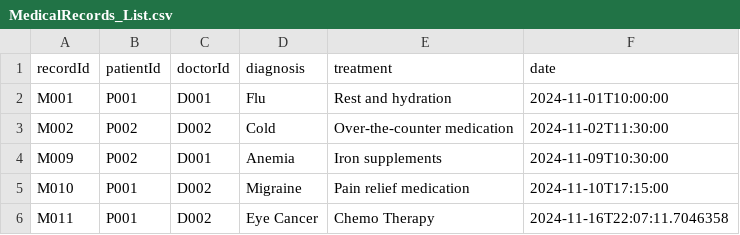
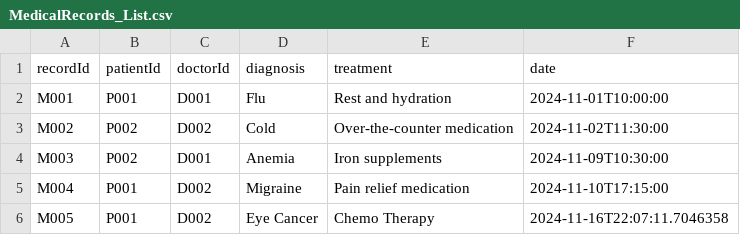
Before and after one commit to maxwellau2/OOP-Project-V2, a CSV file: src/Data/MedicalRecords_List.csv, drawn as a sheet.

```diff
--- a/src/Data/MedicalRecords_List.csv
+++ b/src/Data/MedicalRecords_List.csv
@@ -3,4 +3,4 @@ M001,P001,D001,Flu,Rest and hydration,2024-11-01T10:00:00
 M002,P002,D002,Cold,Over-the-counter medication,2024-11-02T11:30:00
-M009,P002,D001,Anemia,Iron supplements,2024-11-09T10:30:00
-M010,P001,D002,Migraine,Pain relief medication,2024-11-10T17:15:00
-M011,P001,D002,Eye Cancer,Chemo Therapy,2024-11-16T22:07:11.7046358
+M003,P002,D001,Anemia,Iron supplements,2024-11-09T10:30:00
+M004,P001,D002,Migraine,Pain relief medication,2024-11-10T17:15:00
+M005,P001,D002,Eye Cancer,Chemo Therapy,2024-11-16T22:07:11.7046358
```
Also changed, not shown: 20 other files.
